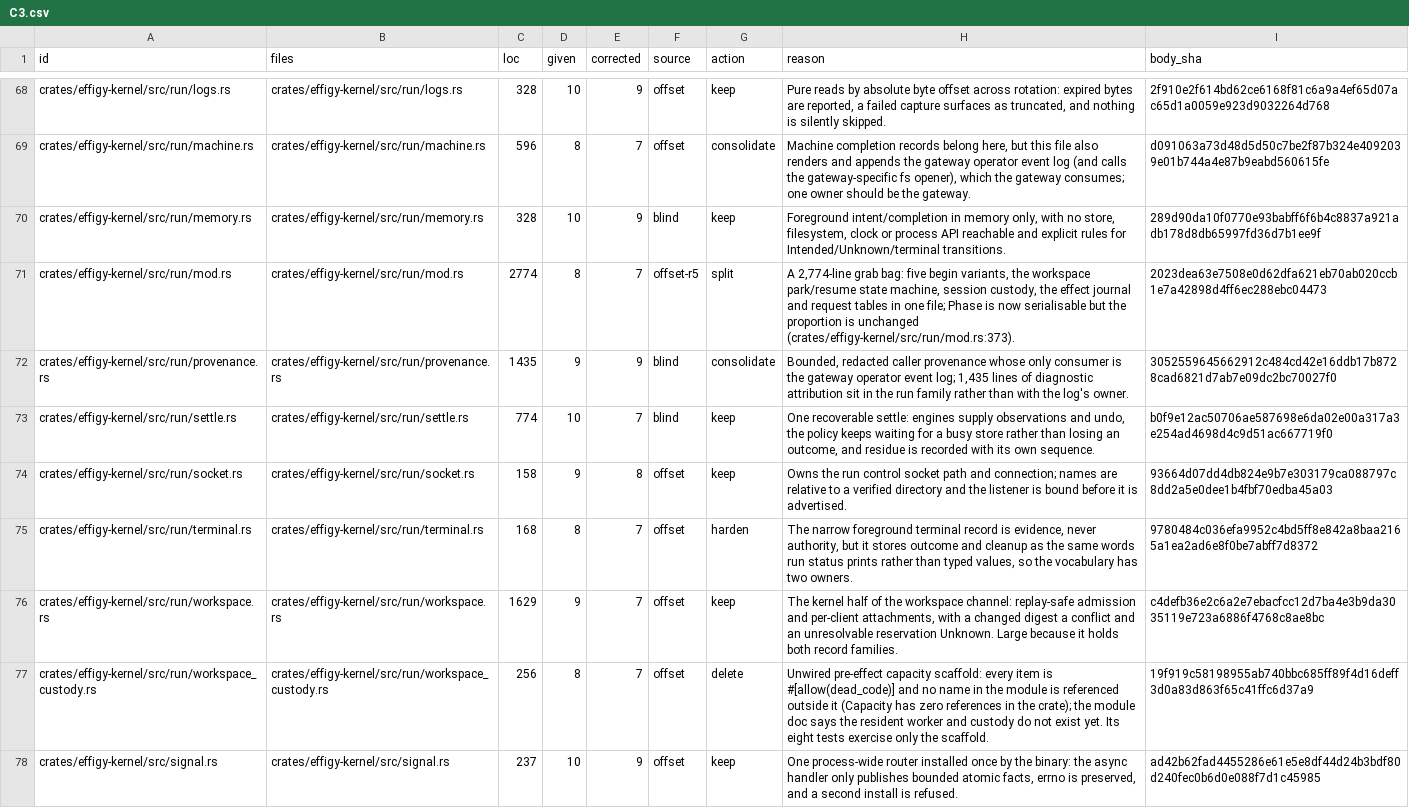
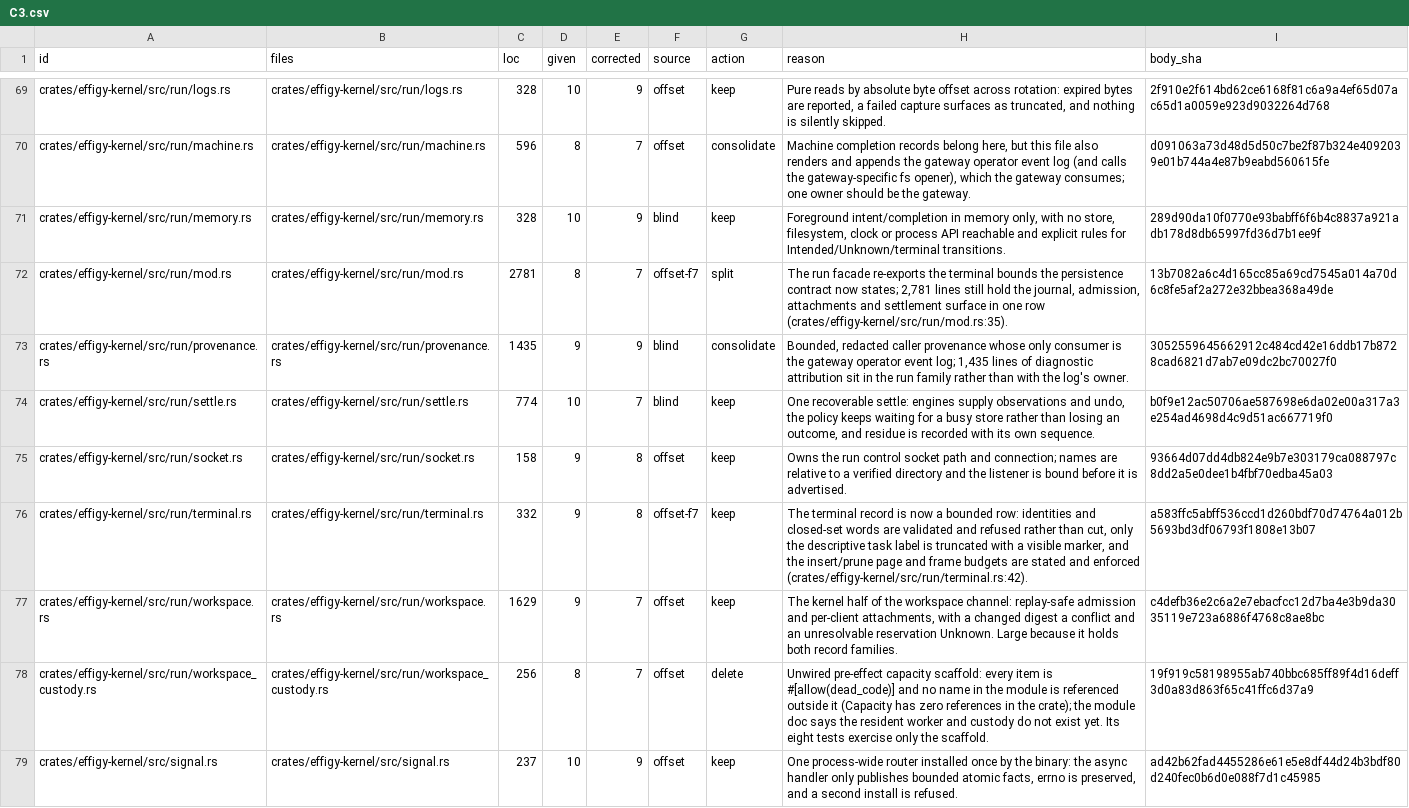
Before and after one commit to inflatable-cookie/effigy, a CSV file: docs/knowledge/quality/code/C3.csv, drawn as a sheet; only a part is shown, gaps mark what is left out; the diff covers the shown part only.

Commit message:
982: re-rate drifted code modules after floor 7
Re-rate the 152 changed rows and add 23 rows for the modules that round 6 and floor 7 split out. 7 gone rows: 5 became module rows and 2 were unused scaffolding. Calibration is the #992 rule (given, corrected = given - 1, source offset-f7). Drift reads 0.

```diff
--- a/docs/knowledge/quality/code/C3.csv
+++ b/docs/knowledge/quality/code/C3.csv
@@ -70,3 +71,3 @@ crates/effigy-kernel/src/run/machine.rs,crates/effigy-kernel/src/run/machine.rs,
 crates/effigy-kernel/src/run/memory.rs,crates/effigy-kernel/src/run/memory.rs,328,10,9,blind,keep,"Foreground intent/completion in memory only, with no store, filesystem, clock or process API reachable and explicit rules for Intended/Unknown/terminal transitions.",289d90da10f0770e93babff6f6b4c8837a921adb178d8db65997fd36d7b1ee9f
-crates/effigy-kernel/src/run/mod.rs,crates/effigy-kernel/src/run/mod.rs,2774,8,7,offset-r5,split,"A 2,774-line grab bag: five begin variants, the workspace park/resume state machine, session custody, the effect journal and request tables in one file; Phase is now serialisable but the proportion is unchanged (crates/effigy-kernel/src/run/mod.rs:373).",2023dea63e7508e0d62dfa621eb70ab020ccb1e7a42898d4ff6ec288ebc04473
+crates/effigy-kernel/src/run/mod.rs,crates/effigy-kernel/src/run/mod.rs,2781,8,7,offset-f7,split,"The run facade re-exports the terminal bounds the persistence contract now states; 2,781 lines still hold the journal, admission, attachments and settlement surface in one row (crates/effigy-kernel/src/run/mod.rs:35).",13b7082a6c4d165cc85a69cd7545a014a70d6c8fe5af2a272e32bbea368a49de
 crates/effigy-kernel/src/run/provenance.rs,crates/effigy-kernel/src/run/provenance.rs,1435,9,9,blind,consolidate,"Bounded, redacted caller provenance whose only consumer is the gateway operator event log; 1,435 lines of diagnostic attribution sit in the run family rather than with the log's owner.",3052559645662912c484cd42e16ddb17b8728cad6821d7ab7e09dc2bc70027f0
@@ -74,3 +75,3 @@ crates/effigy-kernel/src/run/settle.rs,crates/effigy-kernel/src/run/settle.rs,77
 crates/effigy-kernel/src/run/socket.rs,crates/effigy-kernel/src/run/socket.rs,158,9,8,offset,keep,Owns the run control socket path and connection; names are relative to a verified directory and the listener is bound before it is advertised.,93664d07dd4db824e9b7e303179ca088797c8dd2a5e0dee1b4fbf70edba45a03
-crates/effigy-kernel/src/run/terminal.rs,crates/effigy-kernel/src/run/terminal.rs,168,8,7,offset,harden,"The narrow foreground terminal record is evidence, never authority, but it stores outcome and cleanup as the same words run status prints rather than typed values, so the vocabulary has two owners.",9780484c036efa9952c4bd5ff8e842a8baa2165a1ea2ad6e8f0be7abff7d8372
+crates/effigy-kernel/src/run/terminal.rs,crates/effigy-kernel/src/run/terminal.rs,332,9,8,offset-f7,keep,"The terminal record is now a bounded row: identities and closed-set words are validated and refused rather than cut, only the descriptive task label is truncated with a visible marker, and the insert/prune page and frame budgets are stated and enforced (crates/effigy-kernel/src/run/terminal.rs:42).",a583ffc5abff536ccd1d260bdf70d74764a012b5693bd3df06793f1808e13b07
 crates/effigy-kernel/src/run/workspace.rs,crates/effigy-kernel/src/run/workspace.rs,1629,9,7,offset,keep,"The kernel half of the workspace channel: replay-safe admission and per-client attachments, with a changed digest a conflict and an unresolvable reservation Unknown. Large because it holds both record families.",c4defb36e2c6a2e7ebacfcc12d7ba4e3b9da3035119e723a6886f4768c8ae8bc
```
Also changed, not shown: 7 added rows, 2 removed rows and 101 edited cells elsewhere in this file, docs/knowledge/quality/code/C1.csv, docs/knowledge/quality/code/C2.csv, 5 other files.
